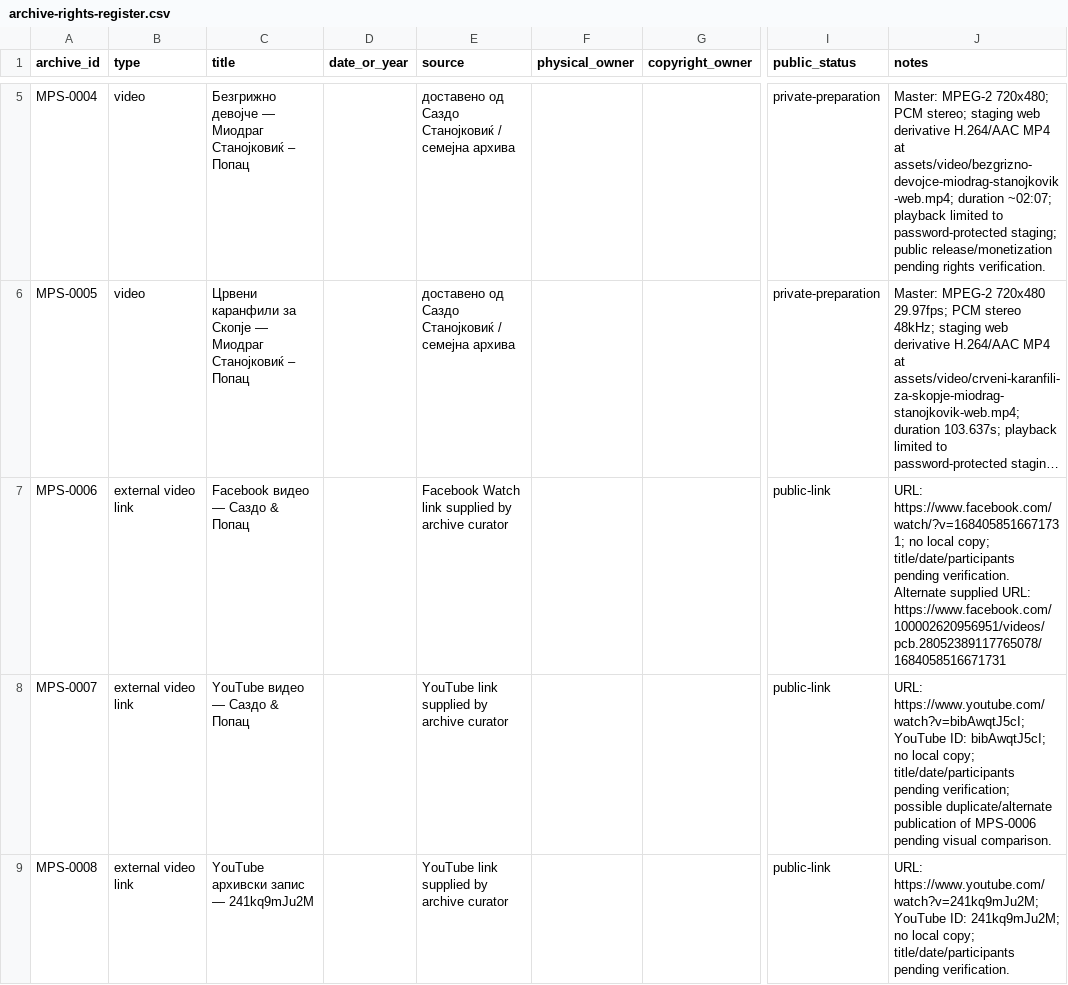
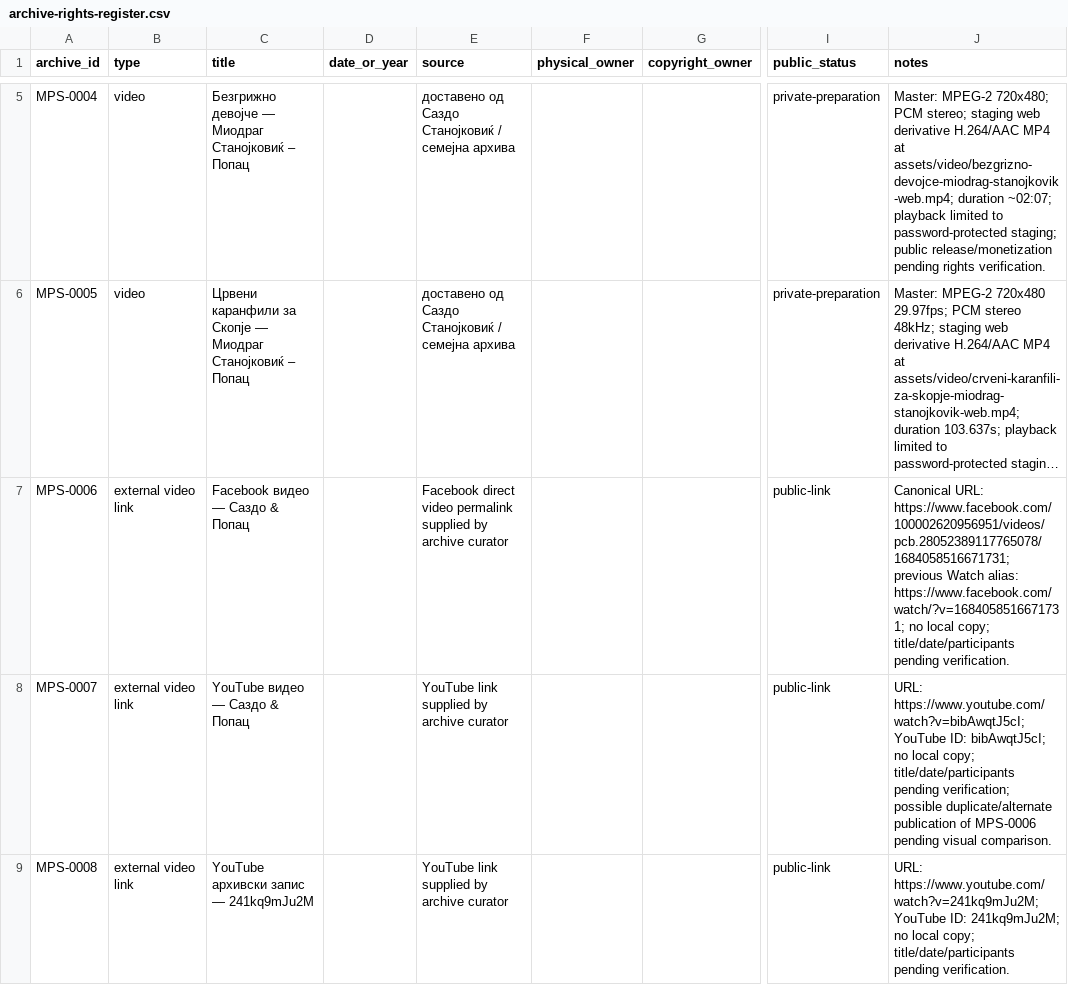
Before and after one commit to sasostanojkovik/sazdo-popac-digital-archive, a CSV file: archive-rights-register.csv, drawn as a sheet; only a part is shown, gaps mark what is left out; long unchanged cells end in …; the diff names each change by its address in the sheet, - before the commit and + after, or states it on an @@ line.

Commit message:
Fix canonical Facebook link for MPS-0006

```diff
--- a/archive-rights-register.csv
+++ b/archive-rights-register.csv
-E7 (source): Facebook Watch link supplied by…
+E7 (source): Facebook direct video permalink supplied by…
-J7 (notes): URL: https://www.facebook.com/watch/?v=1684058516671731; no local copy; title/date/participants pending verification. Alternate supplied URL: https://www.facebook.com/100002620956951/videos/pcb.28052389117765078/1684058516671731
+J7 (notes): Canonical URL: https://www.facebook.com/100002620956951/videos/pcb.28052389117765078/1684058516671731; previous Watch alias: https://www.facebook.com/watch/?v=1684058516671731; no local copy; title/date/participants pending verification.
```
